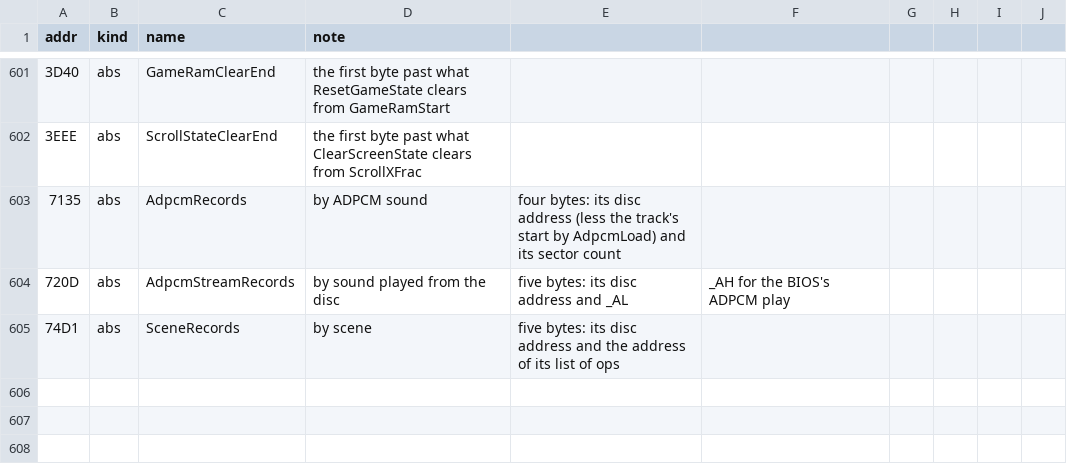
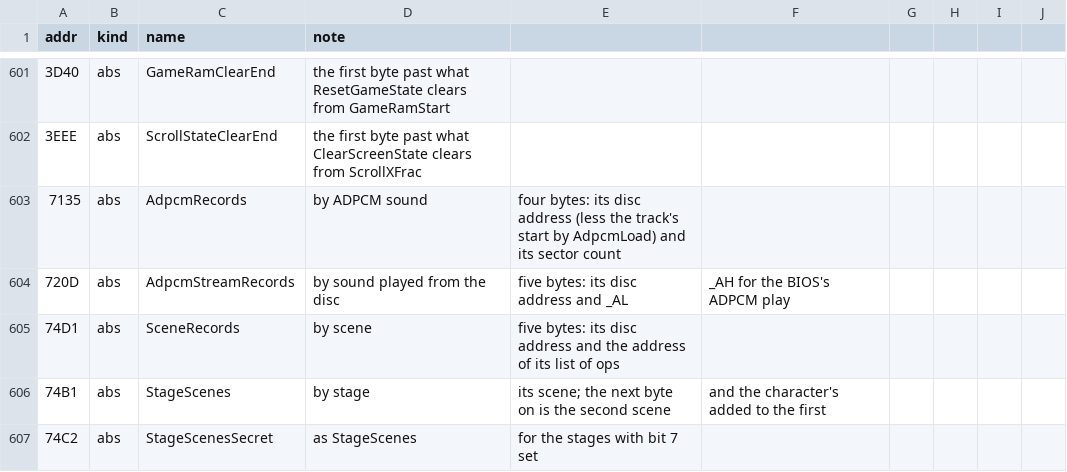
Before and after one commit to jeff-strutb/rondoofblood, a CSV file: config/rondo/symbols.csv, drawn as a sheet; only a part is shown, gaps mark what is left out; the diff names each change by its address in the sheet, - before the commit and + after, or states it on an @@ line.

Commit message:
Redo StageEnter and StageLoad as proper C
StageEnter clears the stage's counters, resets the game state, stops the
sound and turns the request into the stage to run, with the stages that go
elsewhere in one switch; stage 2 loads the title's scenes and ADPCM. StageLoad
finds the stage's scenes through StageScenes or StageScenesSecret, loads them,
keeps VRAM where the stage needs it, and loads its ADPCM and seeks its track.
Both return what each call did, and their wrappers replay the calls' exits
with the registers the game loads before each, through new exit shims for
ResetGameState, SaveVramToRam and CdSearchTrack. StageEnter's assembly reads
the second character's byte as StagesVisited+9.

Compiled only; not assembled against the disc, not gated.

```diff
--- a/config/rondo/symbols.csv
+++ b/config/rondo/symbols.csv
+row 606: 74B1 | abs | StageScenes | by stage | its scene; the next byte on is the second scene | and the character's added to the first
+row 607: 74C2 | abs | StageScenesSecret | as StageScenes | for the stages with bit 7 set
```
Also changed, not shown: 9 other files.
